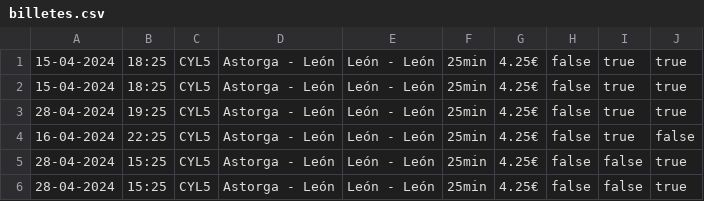
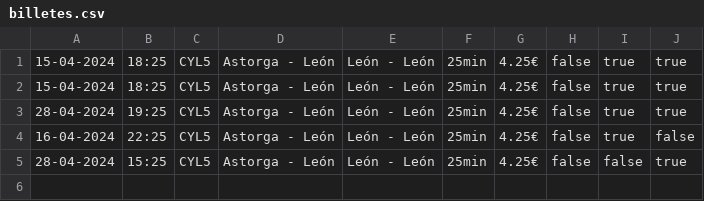
Before and after one commit to fercartri/UVa_IPC_Practica2, a CSV file: practica2_fercarm_rodsern/file/billetes.csv, drawn as a sheet.

```diff
--- a/practica2_fercarm_rodsern/file/billetes.csv
+++ b/practica2_fercarm_rodsern/file/billetes.csv
@@ -5,2 +5 @@
 28-04-2024;15:25;CYL5;Astorga - León;León - León;25min;4.25€;false;false;true;
-28-04-2024;15:25;CYL5;Astorga - León;León - León;25min;4.25€;false;false;true;
```
Also changed, not shown: 10 other files.
